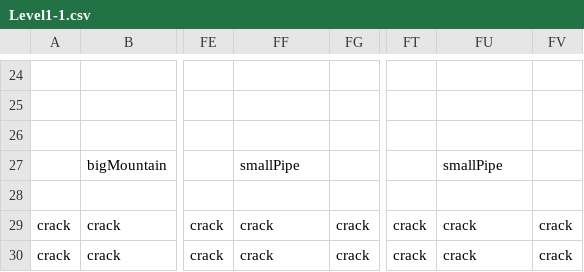
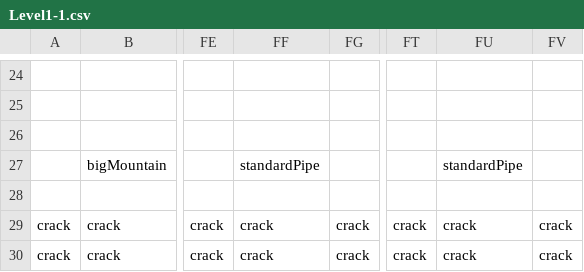
Before and after one commit to dylanguo2017/2D_MarioBro_Remake, a CSV file: Game1/bin/Windows/x86/Debug/Content/Levels/Level1-1.csv, drawn as a sheet; only a part is shown, gaps mark what is left out; the diff names each change by its address in the sheet, - before the commit and + after, or states it on an @@ line.

```diff
--- a/Game1/bin/Windows/x86/Debug/Content/Levels/Level1-1.csv
+++ b/Game1/bin/Windows/x86/Debug/Content/Levels/Level1-1.csv
-FF27: smallPipe
+FF27: standardPipe
-FU27: smallPipe
+FU27: standardPipe
```
Also changed, not shown: 1 other file.
